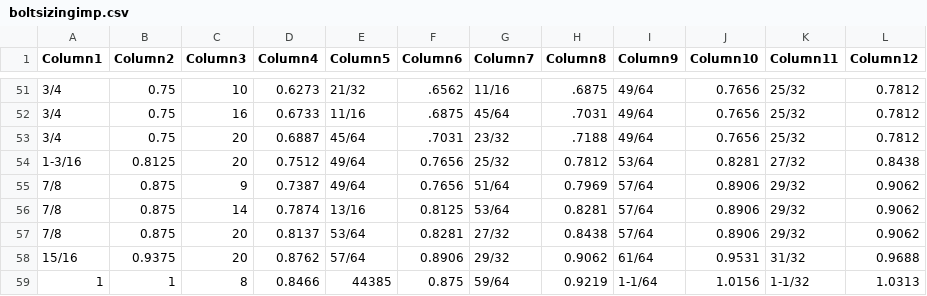
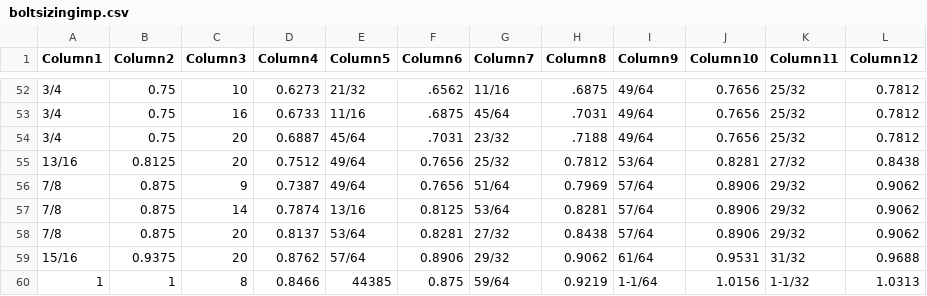
Before and after one commit to Aditya1997/ENGR-Cheat-Sheet, a CSV file: FinalProject/data/boltsizingimp.csv, drawn as a sheet; only a part is shown, gaps mark what is left out; addresses are those after the commit; the diff covers the shown part only; the diff names each change by its address in the sheet, - before the commit and + after, or states it on an @@ line.

```diff
--- a/FinalProject/data/boltsizingimp.csv
+++ b/FinalProject/data/boltsizingimp.csv
-A55 (Column1): 1-3/16
+A55 (Column1): 13/16
```
Also changed, not shown: 1 added row and 20 edited cells elsewhere in this file, 6 other files.
